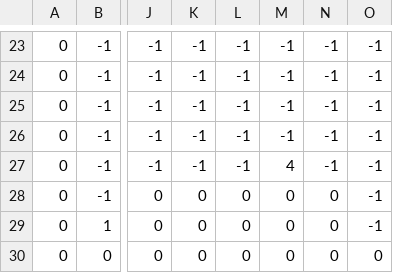
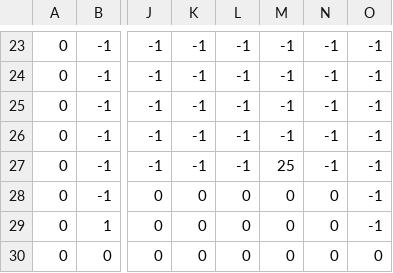
Before and after one commit to pzhdoubler/Escape-the-City, a CSV file: levels/level_tutorial.csv, drawn as a sheet; only a part is shown, gaps mark what is left out; the diff names each change by its address in the sheet, - before the commit and + after, or states it on an @@ line.

```diff
--- a/levels/level_tutorial.csv
+++ b/levels/level_tutorial.csv
-M27: 4
+M27: 25
```
Also changed, not shown: 6 other files.
